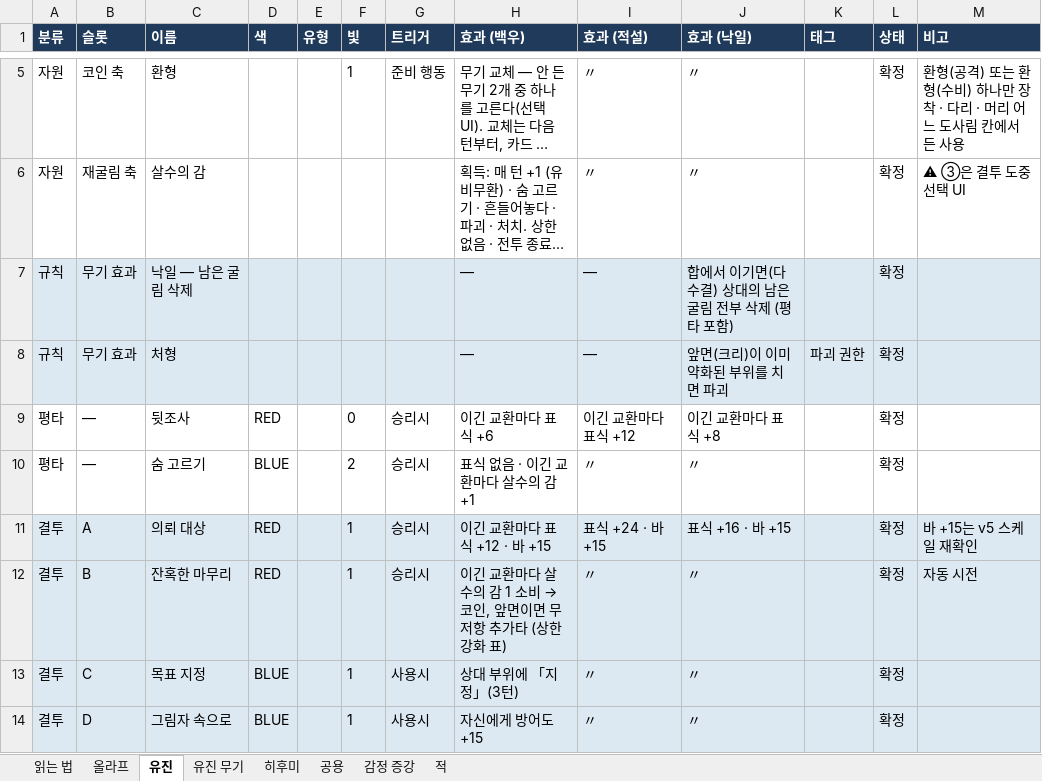
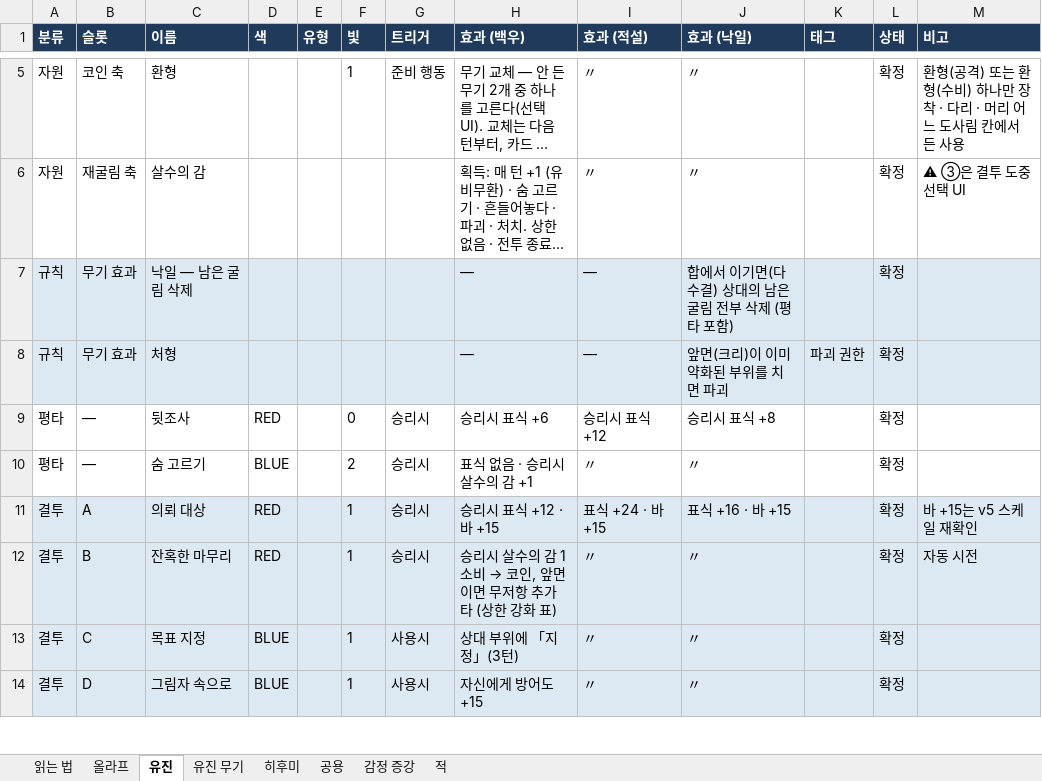
Before and after one commit to Omido-svg/Project-Abyss, an Excel workbook: Docs/캐릭터 스킬 스펙.xlsx, sheet 유진, drawn as a sheet; only a part is shown, gaps mark what is left out; long unchanged cells end in …; values as stored, in another font and other column widths than the file's, no borders; the diff names each change by its address in the sheet, - before the commit and + after, or states it on an @@ line.

Commit message:
트리거 정비(사용시 = 발동 시점 · 합 종료시 신설 · 카드 문구 통일) · 올라프 재측정 · 룰 브레이커 트리 연결
- 규칙서 3.4: 사용시 = 스킬이 발동되는 시점(공격 스킬은 그 슬롯의 합 시작, 도사림은 누르는 순간), 합 종료시 신설, 발동 전 슬롯 상실 시 사용시 없음 · 3.2 합 단위 판정 셋
- 카드 문구 트리거 통일(승리 시·이기면·이긴 교환마다 → 승리시·패배시), 트리거 없던 카드 지정(전부 걸다·명예로운 전투·무모한 베팅·과감한 판단·일기토), 전부 되갚다 = 사용시
- 룰 브레이커 트리 연결: 일기토 승리시 그 부위 출혈 +1, 닥치는 대로 사용시 광기 +1
- 작업/올라프.md: 빛 비용 효율 · 이번 턴 추가 여부 재측정표(물어뜯기 확정 · 속도 계단형 · 짓누름/발악 환경)
- 요약본 · 스킬 스펙 · 계산기(사용시 발동 시점, 슬롯 상실 시 행동 안 함, 전부 되갚다 구현) 재생성, 개발로그 09-14 (9) · 09-15

```diff
--- a/Docs/캐릭터 스킬 스펙.xlsx (sheet 유진)
+++ b/Docs/캐릭터 스킬 스펙.xlsx (sheet 유진)
-H9 (효과 (백우)): 이긴 교환마다 표식 +6
+H9 (효과 (백우)): 승리시 표식 +6
-I9 (효과 (적설)): 이긴 교환마다 표식 +12
+I9 (효과 (적설)): 승리시 표식 +12
-J9 (효과 (낙일)): 이긴 교환마다 표식 +8
+J9 (효과 (낙일)): 승리시 표식 +8
-H10 (효과 (백우)): 표식 없음 · 이긴 교환마다 살수의 감 +1
+H10 (효과 (백우)): 표식 없음 · 승리시 살수의 감 +1
-H11 (효과 (백우)): 이긴 교환마다 표식 +12 · 바 +15
+H11 (효과 (백우)): 승리시 표식 +12 · 바 +15
@@ H12 (효과 (백우)): 이긴 교환마다 살수의 감 1 소비 → 코인, 앞면이면 무저항 추가타 (상한 강화 표) → 승리시 살수의 감 1 소비 → 코인, 앞면이면 무저항 추가타 (상한 강화 표) @@
```
Also changed, not shown: sheet 올라프, sheet 히후미, sheet 읽는 법, Docs/스테이지 맵 기획_계산기.xlsm, 4 other files.
